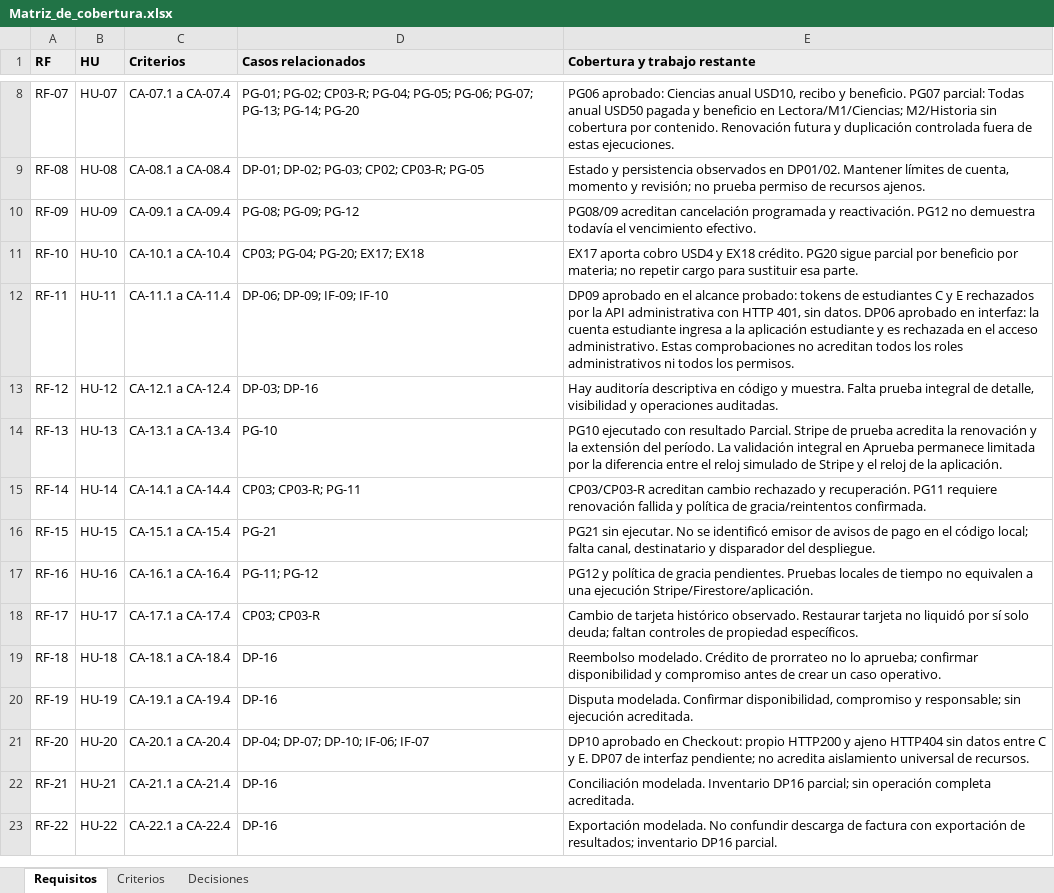
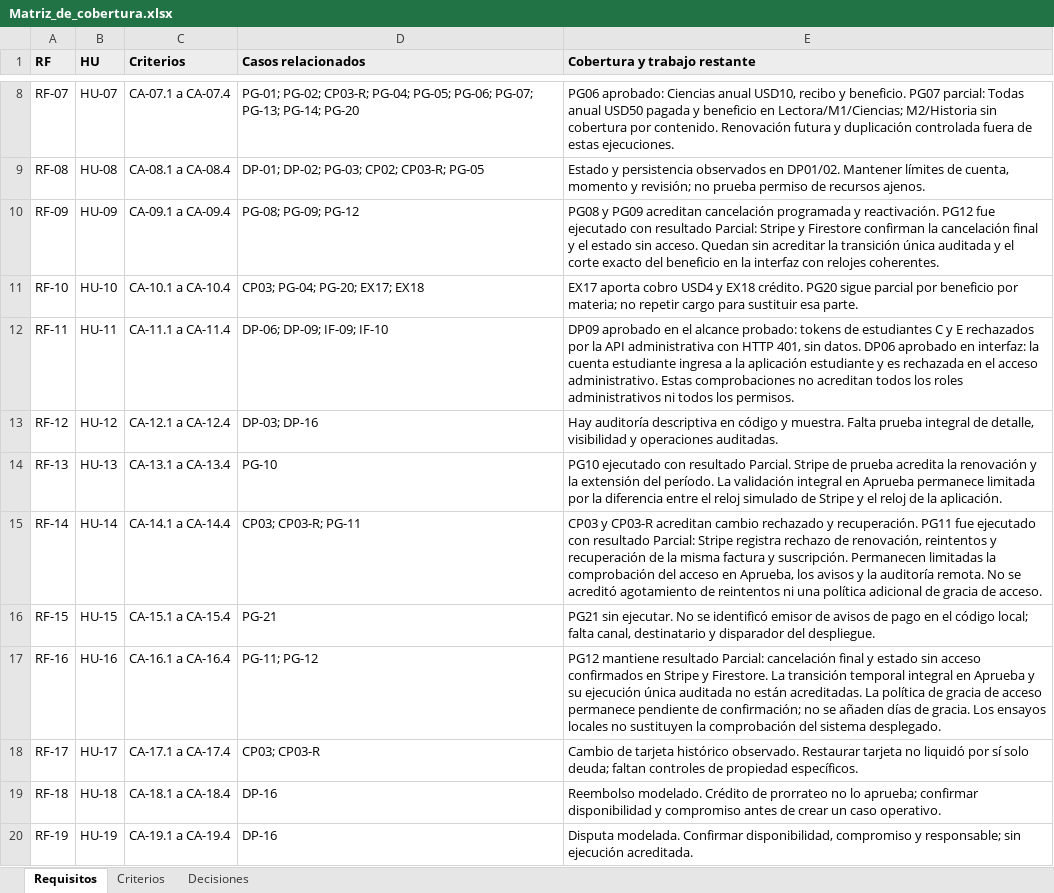
Before and after one commit to Cedenly/Capstone, an Excel workbook: Fase 2/Evidencias Proyecto/Evidencia de documentación/Plan de pruebas/Matriz_de_cobertura.xlsx, sheet Requisitos, drawn as a sheet; only a part is shown, gaps mark what is left out; the shorter side is filled out with more unchanged rows; values as stored, in another font and other column widths than the file's, no borders; table styles not drawn; the diff names each change by its address in the sheet, - before the commit and + after, or states it on an @@ line.

Commit message:
Add files via upload

```diff
--- a/Fase 2/Evidencias Proyecto/Evidencia de documentación/Plan de pruebas/Matriz_de_cobertura.xlsx (sheet Requisitos)
+++ b/Fase 2/Evidencias Proyecto/Evidencia de documentación/Plan de pruebas/Matriz_de_cobertura.xlsx (sheet Requisitos)
-E10 (Cobertura y trabajo restante): PG08/09 acreditan cancelación programada y reactivación. PG12 no demuestra todavía el vencimiento efectivo.
+E10 (Cobertura y trabajo restante): PG08 y PG09 acreditan cancelación programada y reactivación. PG12 fue ejecutado con resultado Parcial: Stripe y Firestore confirman la cancelación final y el estado sin acceso. Quedan sin acreditar la transición única auditada y el corte exacto del beneficio en la interfaz con relojes coherentes.
-E15 (Cobertura y trabajo restante): CP03/CP03-R acreditan cambio rechazado y recuperación. PG11 requiere renovación fallida y política de gracia/reintentos confirmada.
+E15 (Cobertura y trabajo restante): CP03 y CP03-R acreditan cambio rechazado y recuperación. PG11 fue ejecutado con resultado Parcial: Stripe registra rechazo de renovación, reintentos y recuperación de la misma factura y suscripción. Permanecen limitadas la comprobación del acceso en Aprueba, los avisos y la auditoría remota. No se acreditó agotamiento de reintentos ni una política adicional de gracia de acceso.
-E17 (Cobertura y trabajo restante): PG12 y política de gracia pendientes. Pruebas locales de tiempo no equivalen a una ejecución Stripe/Firestore/aplicación.
+E17 (Cobertura y trabajo restante): PG12 mantiene resultado Parcial: cancelación final y estado sin acceso confirmados en Stripe y Firestore. La transición temporal integral en Aprueba y su ejecución única auditada no están acreditadas. La política de gracia de acceso permanece pendiente de confirmación; no se añaden días de gracia. Los ensayos locales no sustituyen la comprobación del sistema desplegado.
```
